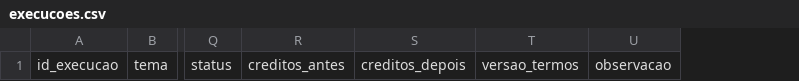
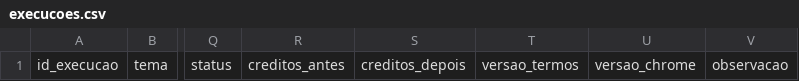
Before and after one commit to FCTE-Qualidade-de-Software-1/2026-2_T02_FRANCES_ALLEN, a CSV file: dados/avaliacao/G1/modelos/execucoes.csv, drawn as a sheet; only a part is shown, gaps mark what is left out; the diff names each change by its address in the sheet, - before the commit and + after, or states it on an @@ line.

Commit message:
Fase 3: coerência entre métodos (avaliadores K1/K2, Top 1 a 30, versão do Chrome, termo, fonte de M3.2.3) e justificativa do método por inspeção

```diff
--- a/dados/avaliacao/G1/modelos/execucoes.csv
+++ b/dados/avaliacao/G1/modelos/execucoes.csv
+column U, row 1: versao_chrome
```
Also changed, not shown: 12 other files.
